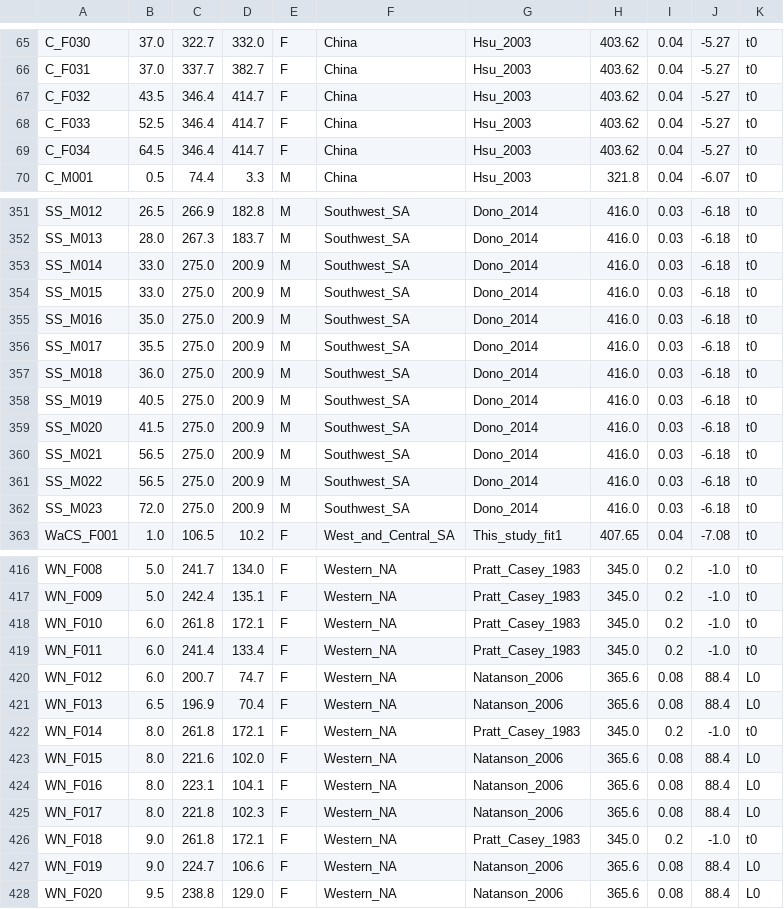
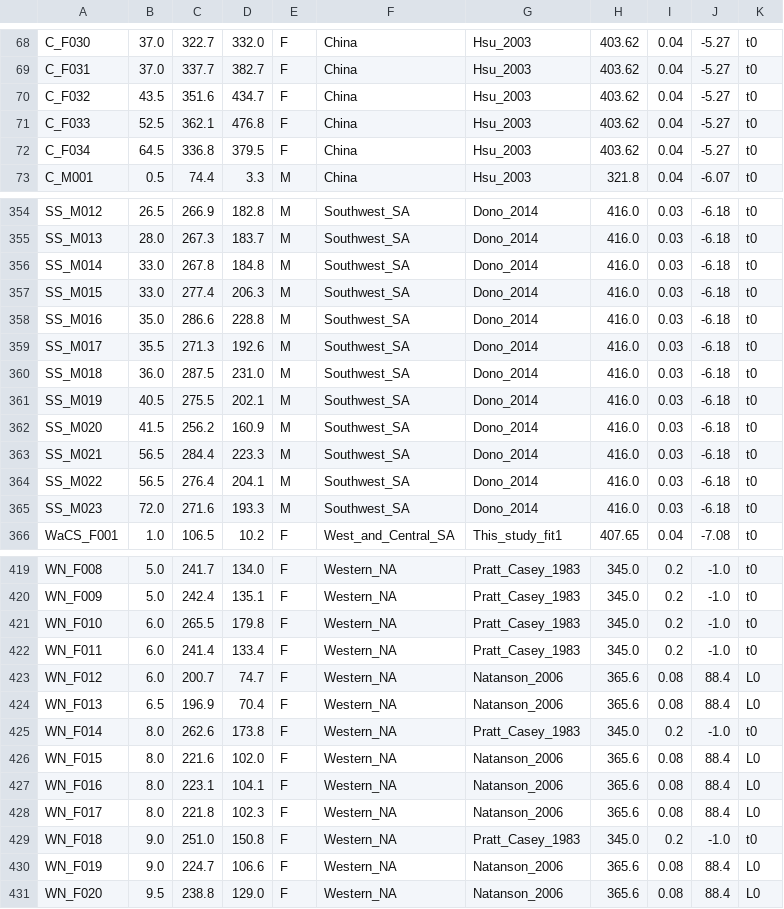
Before and after one commit to Olaf-git06/Mathematical-modelling, a CSV file: data/mako_growth_data_by_region.csv, drawn as a sheet; only a part is shown, gaps mark what is left out; the diff covers the shown part only.

```diff
--- a/data/mako_growth_data_by_region.csv
+++ b/data/mako_growth_data_by_region.csv
@@ -66,5 +69,5 @@ C_F030,37.0,322.7,332.0,F,China,Hsu_2003,403.62,0.04,-5.27,t0
 C_F031,37.0,337.7,382.7,F,China,Hsu_2003,403.62,0.04,-5.27,t0
-C_F032,43.5,346.4,414.7,F,China,Hsu_2003,403.62,0.04,-5.27,t0
-C_F033,52.5,346.4,414.7,F,China,Hsu_2003,403.62,0.04,-5.27,t0
-C_F034,64.5,346.4,414.7,F,China,Hsu_2003,403.62,0.04,-5.27,t0
+C_F032,43.5,351.6,434.7,F,China,Hsu_2003,403.62,0.04,-5.27,t0
+C_F033,52.5,362.1,476.8,F,China,Hsu_2003,403.62,0.04,-5.27,t0
+C_F034,64.5,336.8,379.5,F,China,Hsu_2003,403.62,0.04,-5.27,t0
 C_M001,0.5,74.4,3.3,M,China,Hsu_2003,321.8,0.04,-6.07,t0
@@ -352,12 +355,12 @@ SS_M012,26.5,266.9,182.8,M,Southwest_SA,Dono_2014,416.0,0.03,-6.18,t0
 SS_M013,28.0,267.3,183.7,M,Southwest_SA,Dono_2014,416.0,0.03,-6.18,t0
-SS_M014,33.0,275.0,200.9,M,Southwest_SA,Dono_2014,416.0,0.03,-6.18,t0
-SS_M015,33.0,275.0,200.9,M,Southwest_SA,Dono_2014,416.0,0.03,-6.18,t0
-SS_M016,35.0,275.0,200.9,M,Southwest_SA,Dono_2014,416.0,0.03,-6.18,t0
-SS_M017,35.5,275.0,200.9,M,Southwest_SA,Dono_2014,416.0,0.03,-6.18,t0
-SS_M018,36.0,275.0,200.9,M,Southwest_SA,Dono_2014,416.0,0.03,-6.18,t0
-SS_M019,40.5,275.0,200.9,M,Southwest_SA,Dono_2014,416.0,0.03,-6.18,t0
-SS_M020,41.5,275.0,200.9,M,Southwest_SA,Dono_2014,416.0,0.03,-6.18,t0
-SS_M021,56.5,275.0,200.9,M,Southwest_SA,Dono_2014,416.0,0.03,-6.18,t0
-SS_M022,56.5,275.0,200.9,M,Southwest_SA,Dono_2014,416.0,0.03,-6.18,t0
-SS_M023,72.0,275.0,200.9,M,Southwest_SA,Dono_2014,416.0,0.03,-6.18,t0
+SS_M014,33.0,267.8,184.8,M,Southwest_SA,Dono_2014,416.0,0.03,-6.18,t0
+SS_M015,33.0,277.4,206.3,M,Southwest_SA,Dono_2014,416.0,0.03,-6.18,t0
+SS_M016,35.0,286.6,228.8,M,Southwest_SA,Dono_2014,416.0,0.03,-6.18,t0
+SS_M017,35.5,271.3,192.6,M,Southwest_SA,Dono_2014,416.0,0.03,-6.18,t0
+SS_M018,36.0,287.5,231.0,M,Southwest_SA,Dono_2014,416.0,0.03,-6.18,t0
+SS_M019,40.5,275.5,202.1,M,Southwest_SA,Dono_2014,416.0,0.03,-6.18,t0
+SS_M020,41.5,256.2,160.9,M,Southwest_SA,Dono_2014,416.0,0.03,-6.18,t0
+SS_M021,56.5,284.4,223.3,M,Southwest_SA,Dono_2014,416.0,0.03,-6.18,t0
+SS_M022,56.5,276.4,204.1,M,Southwest_SA,Dono_2014,416.0,0.03,-6.18,t0
+SS_M023,72.0,271.6,193.3,M,Southwest_SA,Dono_2014,416.0,0.03,-6.18,t0
 WaCS_F001,1.0,106.5,10.2,F,West_and_Central_SA,This_study_fit1,407.65,0.04,-7.08,t0
@@ -417,3 +420,3 @@ WN_F008,5.0,241.7,134.0,F,Western_NA,Pratt_Casey_1983,345.0,0.2,-1.0,t0
 WN_F009,5.0,242.4,135.1,F,Western_NA,Pratt_Casey_1983,345.0,0.2,-1.0,t0
-WN_F010,6.0,261.8,172.1,F,Western_NA,Pratt_Casey_1983,345.0,0.2,-1.0,t0
+WN_F010,6.0,265.5,179.8,F,Western_NA,Pratt_Casey_1983,345.0,0.2,-1.0,t0
 WN_F011,6.0,241.4,133.4,F,Western_NA,Pratt_Casey_1983,345.0,0.2,-1.0,t0
@@ -421,3 +424,3 @@ WN_F012,6.0,200.7,74.7,F,Western_NA,Natanson_2006,365.6,0.08,88.4,L0
 WN_F013,6.5,196.9,70.4,F,Western_NA,Natanson_2006,365.6,0.08,88.4,L0
-WN_F014,8.0,261.8,172.1,F,Western_NA,Pratt_Casey_1983,345.0,0.2,-1.0,t0
+WN_F014,8.0,262.6,173.8,F,Western_NA,Pratt_Casey_1983,345.0,0.2,-1.0,t0
 WN_F015,8.0,221.6,102.0,F,Western_NA,Natanson_2006,365.6,0.08,88.4,L0
@@ -425,3 +428,3 @@ WN_F016,8.0,223.1,104.1,F,Western_NA,Natanson_2006,365.6,0.08,88.4,L0
 WN_F017,8.0,221.8,102.3,F,Western_NA,Natanson_2006,365.6,0.08,88.4,L0
-WN_F018,9.0,261.8,172.1,F,Western_NA,Pratt_Casey_1983,345.0,0.2,-1.0,t0
+WN_F018,9.0,251.0,150.8,F,Western_NA,Pratt_Casey_1983,345.0,0.2,-1.0,t0
 WN_F019,9.0,224.7,106.6,F,Western_NA,Natanson_2006,365.6,0.08,88.4,L0
```
Also changed, not shown: 3 added rows and 88 edited cells elsewhere in this file, 1 other file.
